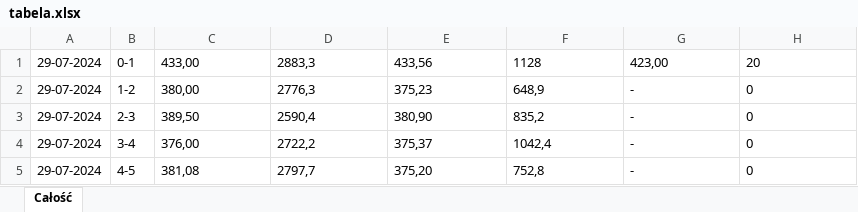
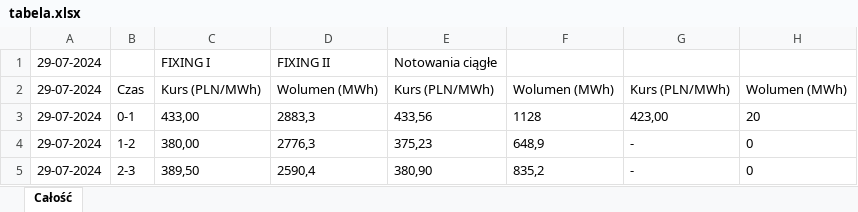
Before and after one commit to grzegorz-muszynski/tge, an Excel workbook: tabela.xlsx, sheet Całość, drawn as a sheet; only a part is shown; the shorter side is filled out with more unchanged rows; values as stored, in another font and other column widths than the file's, no borders; the diff names each change by its address in the sheet, - before the commit and + after, or states it on an @@ line.

```diff
--- a/tabela.xlsx (sheet Całość)
+++ b/tabela.xlsx (sheet Całość)
+row 1: 29-07-2024 |  | FIXING I | FIXING II | Notowania ciągłe
+row 2: 29-07-2024 | Czas | Kurs (PLN/MWh) | Wolumen (MWh) | Kurs (PLN/MWh) | Wolumen (MWh) | Kurs (PLN/MWh) | Wolumen (MWh)
```
Also changed, not shown: 1 other file.
